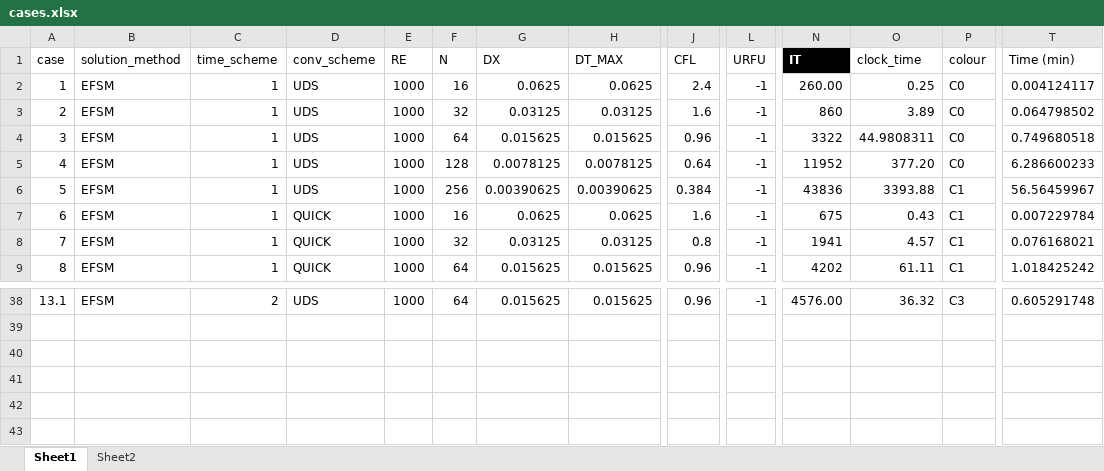
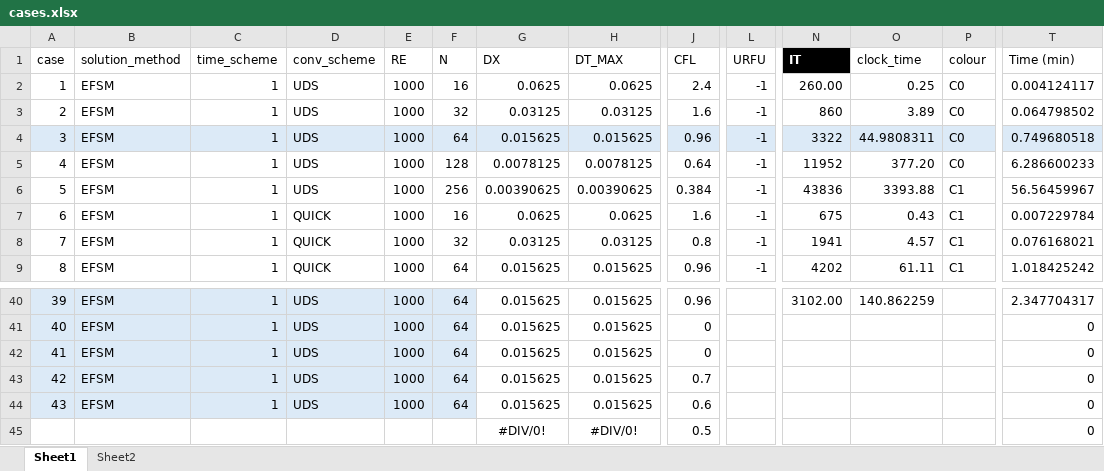
Before and after one commit to annashens/ME663-project, an Excel workbook: postprocess/cases.xlsx, sheet Sheet1, drawn as a sheet; only a part is shown, gaps mark what is left out; values as stored, in another font and other column widths than the file's, no borders; table styles not drawn; addresses are those after the commit; rows hold the shown columns only; the diff covers the shown part only; the diff names each change by its address in the sheet, - before the commit and + after, or states it on an @@ line.

Commit message:
lots of cases

```diff
--- a/postprocess/cases.xlsx (sheet Sheet1)
+++ b/postprocess/cases.xlsx (sheet Sheet1)
-A4:T4 fill: none
+A4:T4 fill: #DCEAF7
@@ column A (case) renumbered in row 40 @@
-A40:F40 fill: none
+A40:F40 fill: #DCEAF7
-C40 (time_scheme): 2
+C40 (time_scheme): 1
-L40 (URFU): -1
+L40 (URFU): (empty)
-N40 (IT): 4576.00
+N40 (IT): 3102.00
-O40 (clock_time): 36.32
+O40 (clock_time): 140.862259
-P40 (colour): C3
+P40 (colour): (empty)
-T40 (Time (min)): 0.605291748
+T40 (Time (min)): 2.347704317
+row 41: 40 | EFSM | 1 | UDS | 1000 | 64 | 0.015625 | 0.015625 | 0 |  |  |  |  | 0
+row 42: 41 | EFSM | 1 | UDS | 1000 | 64 | 0.015625 | 0.015625 | 0 |  |  |  |  | 0
+row 43: 42 | EFSM | 1 | UDS | 1000 | 64 | 0.015625 | 0.015625 | 0.7 |  |  |  |  | 0
+row 44: 43 | EFSM | 1 | UDS | 1000 | 64 | 0.015625 | 0.015625 | 0.6 |  |  |  |  | 0
+row 45:  |  |  |  |  |  | #DIV/0! | #DIV/0! | 0.5 |  |  |  |  | 0
```
Also changed, not shown: 7 added rows, 5 removed rows, 19 edited cells and cell formats elsewhere in this sheet, 47 other files.
